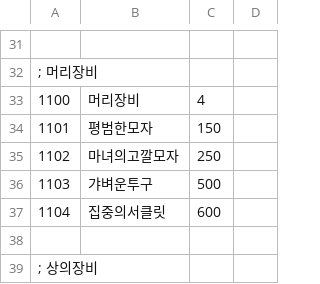
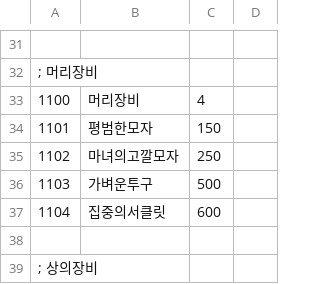
Before and after one commit to ruby-textark/eraRb, a CSV file: CSV/item.csv, drawn as a sheet; only a part is shown, gaps mark what is left out.

```diff
--- a/CSV/item.csv
+++ b/CSV/item.csv
@@ -35,3 +35,3 @@
 1102,마녀의고깔모자,250
-1103,갸벼운투구,500
+1103,가벼운투구,500
 1104,집중의서클릿,600
```
Also changed, not shown: 8 other files.
